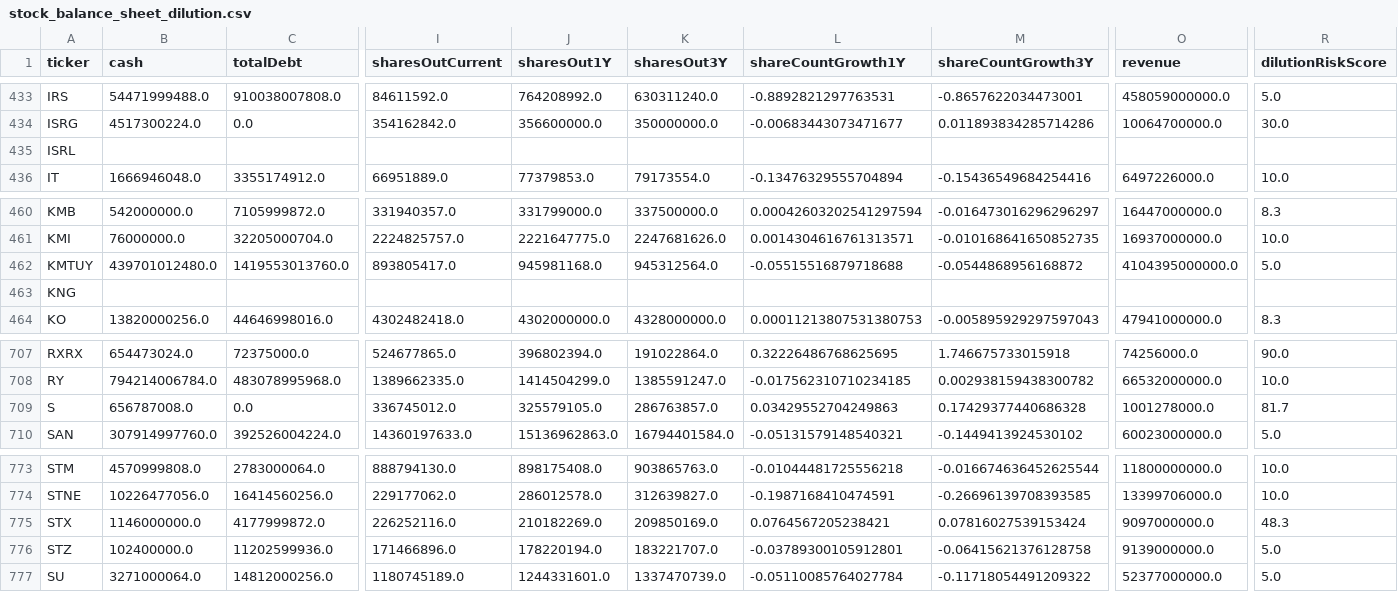
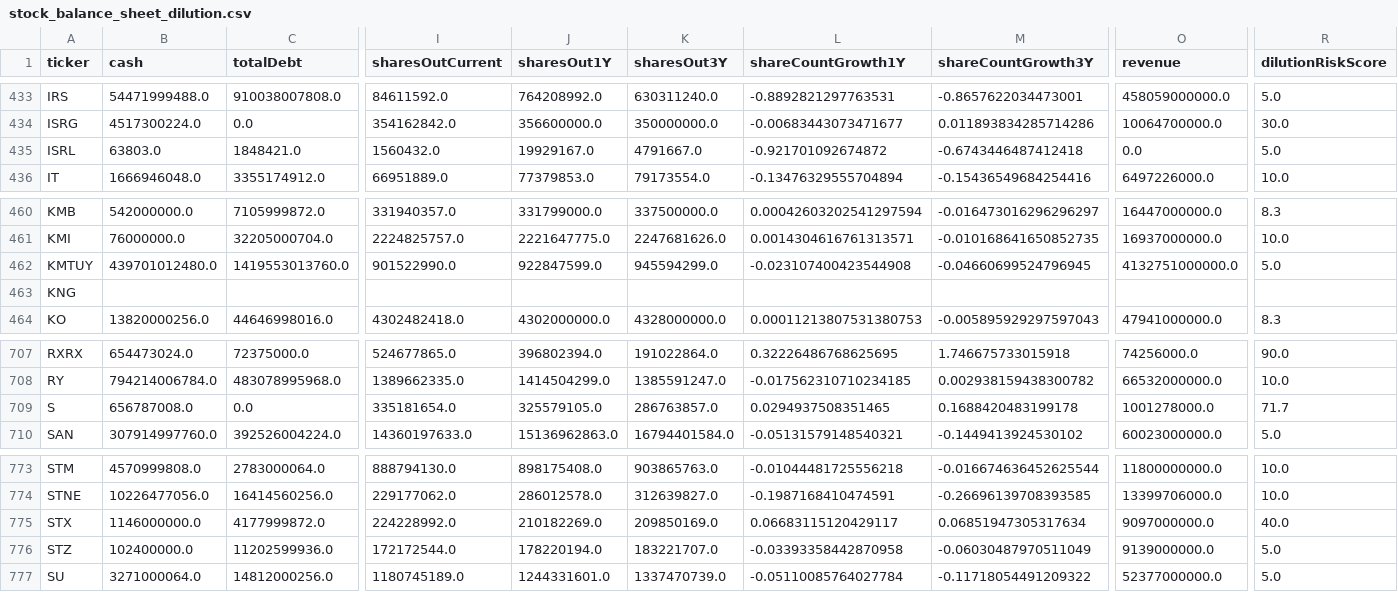
Before and after one commit to aport550/majorah-data, a CSV file: data/stock_balance_sheet_dilution.csv, drawn as a sheet; only a part is shown, gaps mark what is left out; the diff covers the shown part only; the diff names each change by its address in the sheet, - before the commit and + after, or states it on an @@ line.

```diff
--- a/data/stock_balance_sheet_dilution.csv
+++ b/data/stock_balance_sheet_dilution.csv
-B435 (cash): (empty)
+B435 (cash): 63803.0
-C435 (totalDebt): (empty)
+C435 (totalDebt): 1848421.0
-I435 (sharesOutCurrent): (empty)
+I435 (sharesOutCurrent): 1560432.0
-J435 (sharesOut1Y): (empty)
+J435 (sharesOut1Y): 19929167.0
-K435 (sharesOut3Y): (empty)
+K435 (sharesOut3Y): 4791667.0
-L435 (shareCountGrowth1Y): (empty)
+L435 (shareCountGrowth1Y): -0.921701092674872
-M435 (shareCountGrowth3Y): (empty)
+M435 (shareCountGrowth3Y): -0.6743446487412418
-O435 (revenue): (empty)
+O435 (revenue): 0.0
-R435 (dilutionRiskScore): (empty)
+R435 (dilutionRiskScore): 5.0
-I462 (sharesOutCurrent): 893805417.0
+I462 (sharesOutCurrent): 901522990.0
-J462 (sharesOut1Y): 945981168.0
+J462 (sharesOut1Y): 922847599.0
-K462 (sharesOut3Y): 945312564.0
+K462 (sharesOut3Y): 945594299.0
-L462 (shareCountGrowth1Y): -0.05515516879718688
+L462 (shareCountGrowth1Y): -0.023107400423544908
-M462 (shareCountGrowth3Y): -0.0544868956168872
+M462 (shareCountGrowth3Y): -0.04660699524796945
-O462 (revenue): 4104395000000.0
+O462 (revenue): 4132751000000.0
-I709 (sharesOutCurrent): 336745012.0
+I709 (sharesOutCurrent): 335181654.0
-L709 (shareCountGrowth1Y): 0.03429552704249863
+L709 (shareCountGrowth1Y): 0.0294937508351465
-M709 (shareCountGrowth3Y): 0.17429377440686328
+M709 (shareCountGrowth3Y): 0.1688420483199178
-R709 (dilutionRiskScore): 81.7
+R709 (dilutionRiskScore): 71.7
-I775 (sharesOutCurrent): 226252116.0
+I775 (sharesOutCurrent): 224228992.0
-L775 (shareCountGrowth1Y): 0.0764567205238421
+L775 (shareCountGrowth1Y): 0.06683115120429117
-M775 (shareCountGrowth3Y): 0.07816027539153424
+M775 (shareCountGrowth3Y): 0.06851947305317634
-R775 (dilutionRiskScore): 48.3
+R775 (dilutionRiskScore): 40.0
-I776 (sharesOutCurrent): 171466896.0
+I776 (sharesOutCurrent): 172172544.0
-L776 (shareCountGrowth1Y): -0.03789300105912801
+L776 (shareCountGrowth1Y): -0.03393358442870958
-M776 (shareCountGrowth3Y): -0.06415621376128758
+M776 (shareCountGrowth3Y): -0.06030487970511049
```
Also changed, not shown: 32 edited cells elsewhere in this file, data/macro_dimension_scores.csv, data/stock_macro_exposures.csv, 37 other files.
